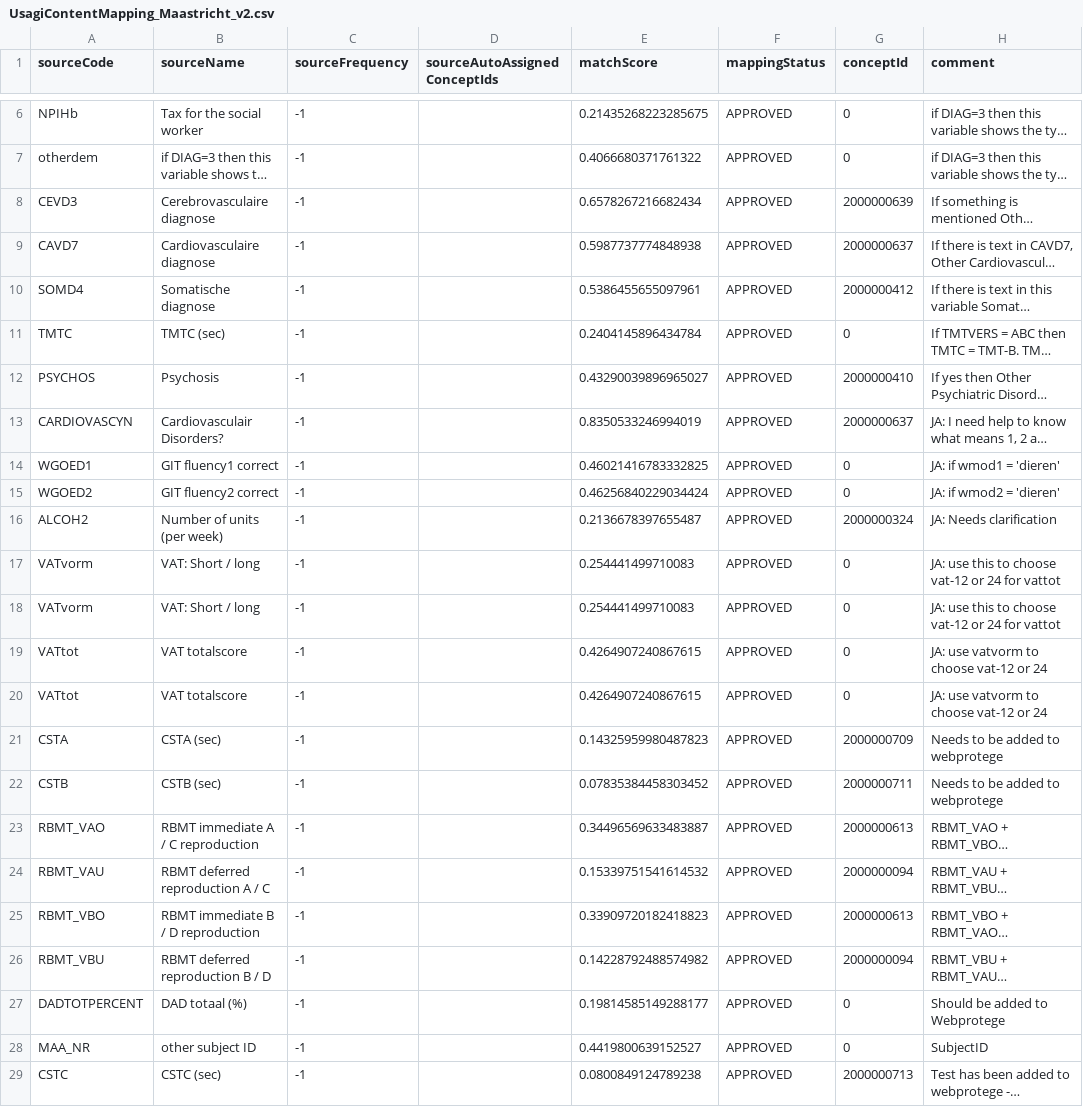
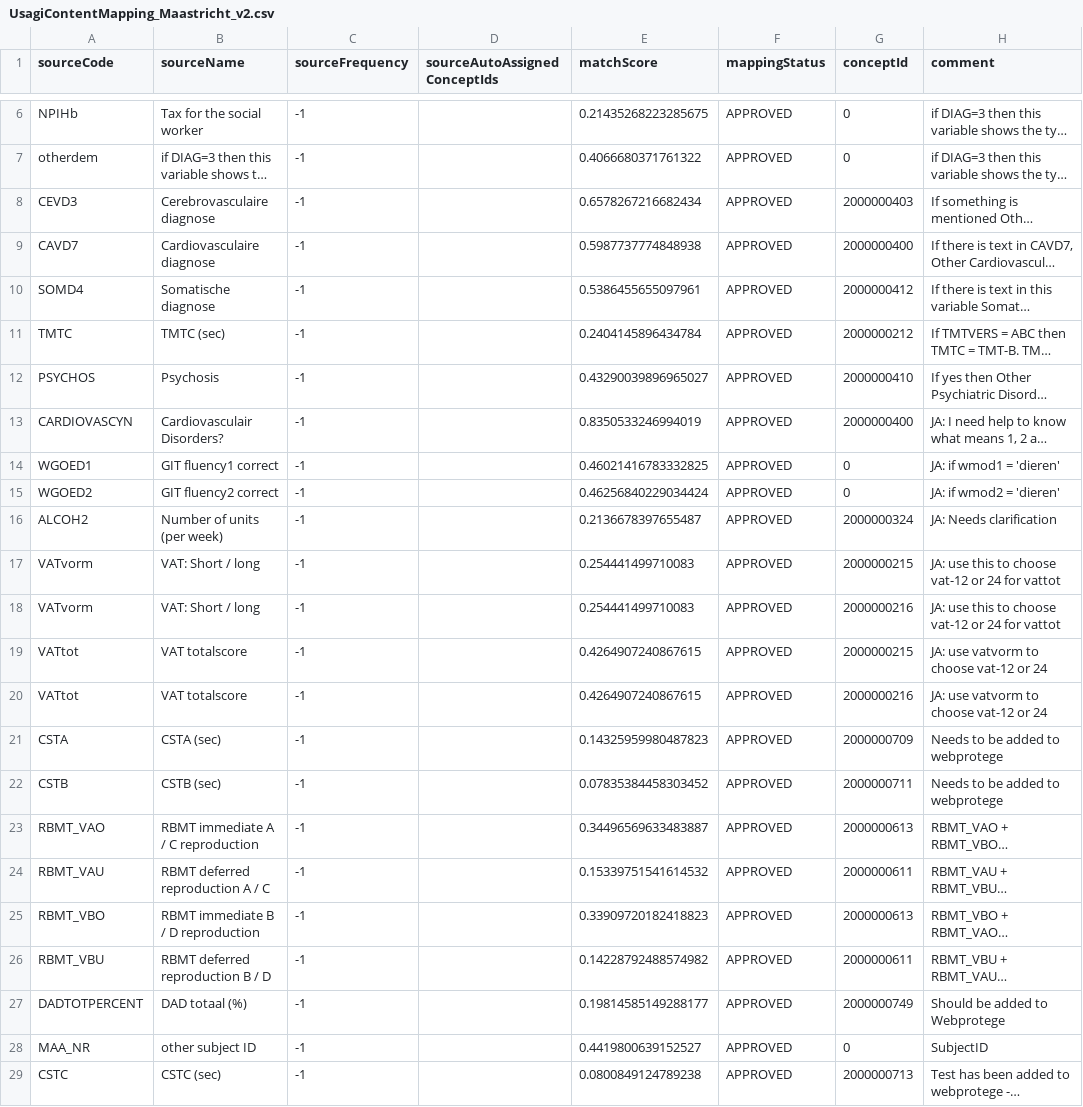
Before and after one commit to bioinformatics-ua/CMToolkit, a CSV file: material/Maastricht/3_Mappings/UsagiContentMapping_Maastricht_v2.csv, drawn as a sheet; only a part is shown, gaps mark what is left out; long unchanged cells end in …; the diff covers the shown part only; the diff names each change by its address in the sheet, - before the commit and + after, or states it on an @@ line.

```diff
--- a/material/Maastricht/3_Mappings/UsagiContentMapping_Maastricht_v2.csv
+++ b/material/Maastricht/3_Mappings/UsagiContentMapping_Maastricht_v2.csv
-G8 (conceptId): 2000000639
+G8 (conceptId): 2000000403
-G9 (conceptId): 2000000637
+G9 (conceptId): 2000000400
-G11 (conceptId): 0
+G11 (conceptId): 2000000212
-G13 (conceptId): 2000000637
+G13 (conceptId): 2000000400
-G17 (conceptId): 0
+G17 (conceptId): 2000000215
-G18 (conceptId): 0
+G18 (conceptId): 2000000216
-G19 (conceptId): 0
+G19 (conceptId): 2000000215
-G20 (conceptId): 0
+G20 (conceptId): 2000000216
-G24 (conceptId): 2000000094
+G24 (conceptId): 2000000611
-G26 (conceptId): 2000000094
+G26 (conceptId): 2000000611
-G27 (conceptId): 0
+G27 (conceptId): 2000000749
```
Also changed, not shown: 1 added row, 1 removed row and 13 edited cells elsewhere in this file, material/Maastricht/3_Mappings/UsagiExportContentMapping_v2.csv, material/Maastricht/3_Mappings/UsagiExportContentMapping_v2_processed.csv, 4 other files.
